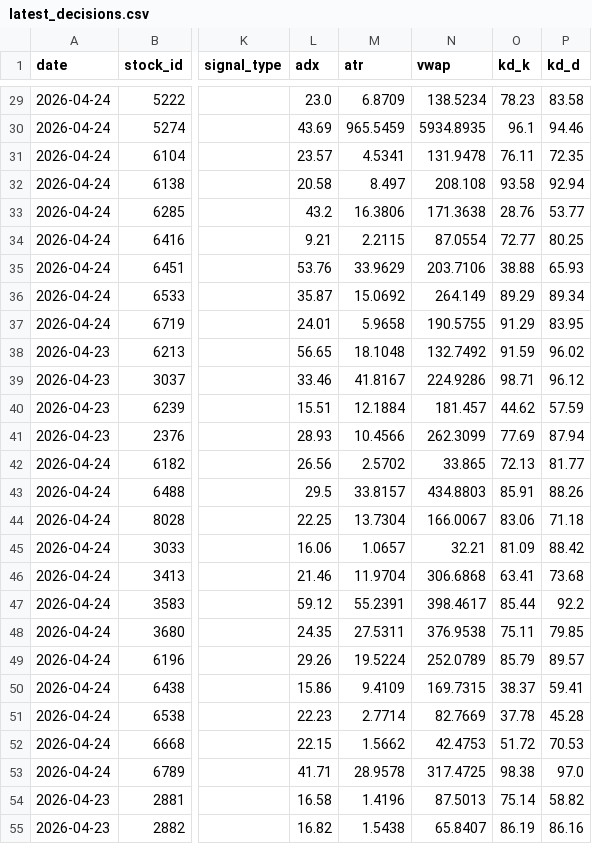
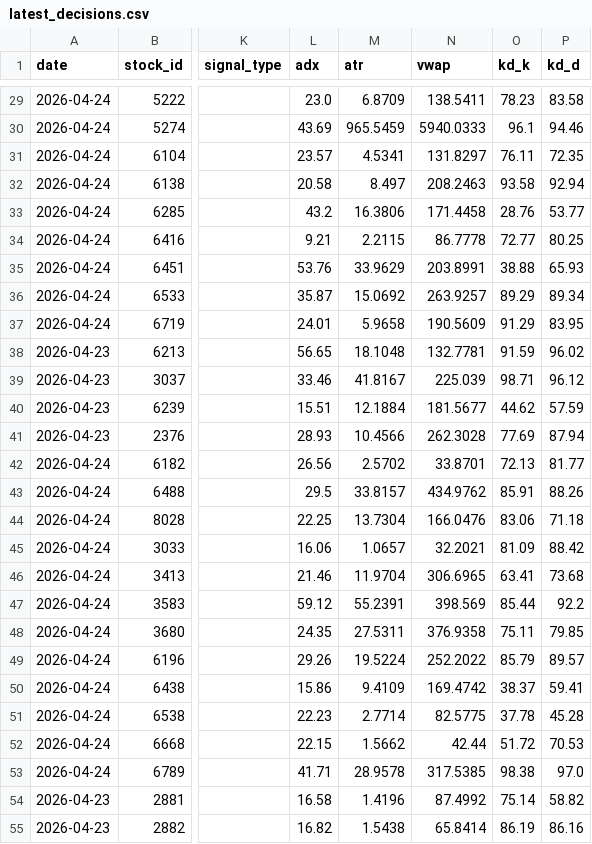
Before and after one commit to a553971-star/banshi-system, a CSV file: latest_decisions.csv, drawn as a sheet; only a part is shown, gaps mark what is left out; the diff covers the shown part only; the diff names each change by its address in the sheet, - before the commit and + after, or states it on an @@ line.

```diff
--- a/latest_decisions.csv
+++ b/latest_decisions.csv
-N29 (vwap): 138.5234
+N29 (vwap): 138.5411
-N30 (vwap): 5934.8935
+N30 (vwap): 5940.0333
-N31 (vwap): 131.9478
+N31 (vwap): 131.8297
-N32 (vwap): 208.108
+N32 (vwap): 208.2463
-N33 (vwap): 171.3638
+N33 (vwap): 171.4458
-N34 (vwap): 87.0554
+N34 (vwap): 86.7778
-N35 (vwap): 203.7106
+N35 (vwap): 203.8991
-N36 (vwap): 264.149
+N36 (vwap): 263.9257
-N37 (vwap): 190.5755
+N37 (vwap): 190.5609
-N38 (vwap): 132.7492
+N38 (vwap): 132.7781
-N39 (vwap): 224.9286
+N39 (vwap): 225.039
-N40 (vwap): 181.457
+N40 (vwap): 181.5677
-N41 (vwap): 262.3099
+N41 (vwap): 262.3028
-N42 (vwap): 33.865
+N42 (vwap): 33.8701
-N43 (vwap): 434.8803
+N43 (vwap): 434.9762
-N44 (vwap): 166.0067
+N44 (vwap): 166.0476
-N45 (vwap): 32.21
+N45 (vwap): 32.2021
-N46 (vwap): 306.6868
+N46 (vwap): 306.6965
-N47 (vwap): 398.4617
+N47 (vwap): 398.569
-N48 (vwap): 376.9538
+N48 (vwap): 376.9358
-N49 (vwap): 252.0789
+N49 (vwap): 252.2022
-N50 (vwap): 169.7315
+N50 (vwap): 169.4742
-N51 (vwap): 82.7669
+N51 (vwap): 82.5775
-N52 (vwap): 42.4753
+N52 (vwap): 42.44
-N53 (vwap): 317.4725
+N53 (vwap): 317.5385
-N54 (vwap): 87.5013
+N54 (vwap): 87.4992
-N55 (vwap): 65.8407
+N55 (vwap): 65.8414
```
Also changed, not shown: 45 edited cells elsewhere in this file, state_log.csv.
